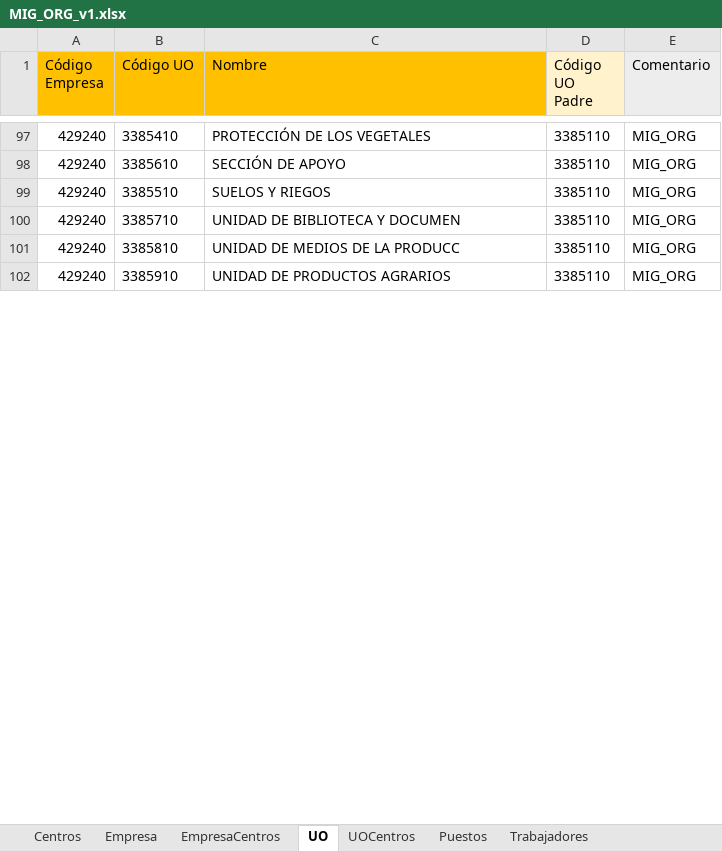
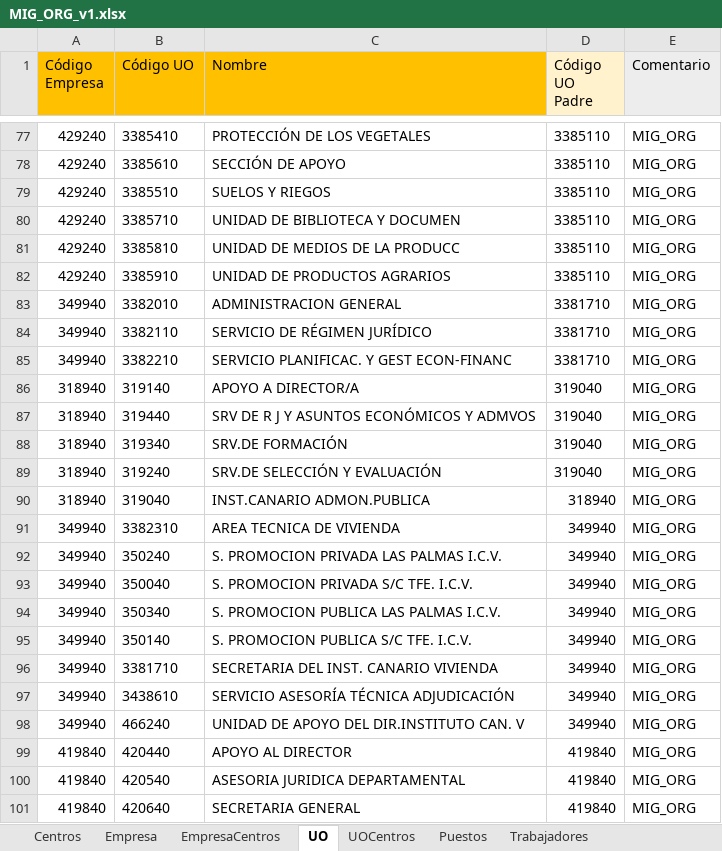
Before and after one commit to sperazad/pw, an Excel workbook: MIG_ORG_v1.xlsx, sheet UO, drawn as a sheet; only a part is shown, gaps mark what is left out; values as stored, in another font and other column widths than the file's, no borders; the diff covers the shown part only; the diff names each change by its address in the sheet, - before the commit and + after, or states it on an @@ line.

```diff
--- a/MIG_ORG_v1.xlsx (sheet UO)
+++ b/MIG_ORG_v1.xlsx (sheet UO)
@@ row 15 moved to row 83: 349940 @@
@@ row 16 moved to row 84: 349940 @@
@@ row 17 moved to row 85: 349940 @@
@@ row 3 moved to row 86: 318940 @@
@@ row 4 moved to row 87: 318940 @@
@@ row 5 moved to row 88: 318940 @@
@@ row 6 moved to row 89: 318940 @@
+row 90: 318940 | 319040 | INST.CANARIO ADMON.PUBLICA | 318940 | MIG_ORG
+row 91: 349940 | 3382310 | AREA TECNICA DE VIVIENDA | 349940 | MIG_ORG
+row 92: 349940 | 350240 | S. PROMOCION PRIVADA LAS PALMAS I.C.V. | 349940 | MIG_ORG
+row 93: 349940 | 350040 | S. PROMOCION PRIVADA S/C TFE. I.C.V. | 349940 | MIG_ORG
+row 94: 349940 | 350340 | S. PROMOCION PUBLICA LAS PALMAS I.C.V. | 349940 | MIG_ORG
+row 95: 349940 | 350140 | S. PROMOCION PUBLICA S/C TFE. I.C.V. | 349940 | MIG_ORG
+row 96: 349940 | 3381710 | SECRETARIA DEL INST. CANARIO VIVIENDA | 349940 | MIG_ORG
+row 97: 349940 | 3438610 | SERVICIO ASESORÍA TÉCNICA ADJUDICACIÓN | 349940 | MIG_ORG
+row 98: 349940 | 466240 | UNIDAD DE APOYO DEL DIR.INSTITUTO CAN. V | 349940 | MIG_ORG
+row 99: 419840 | 420440 | APOYO AL DIRECTOR | 419840 | MIG_ORG
+row 100: 419840 | 420540 | ASESORIA JURIDICA DEPARTAMENTAL | 419840 | MIG_ORG
+row 101: 419840 | 420640 | SECRETARIA GENERAL | 419840 | MIG_ORG
```
Also changed, not shown: 23 added rows, 24 removed rows, 25 moved rows, 36 edited cells and cell formats elsewhere in this sheet, sheet Centros, sheet Trabajadores, 10 other files.
